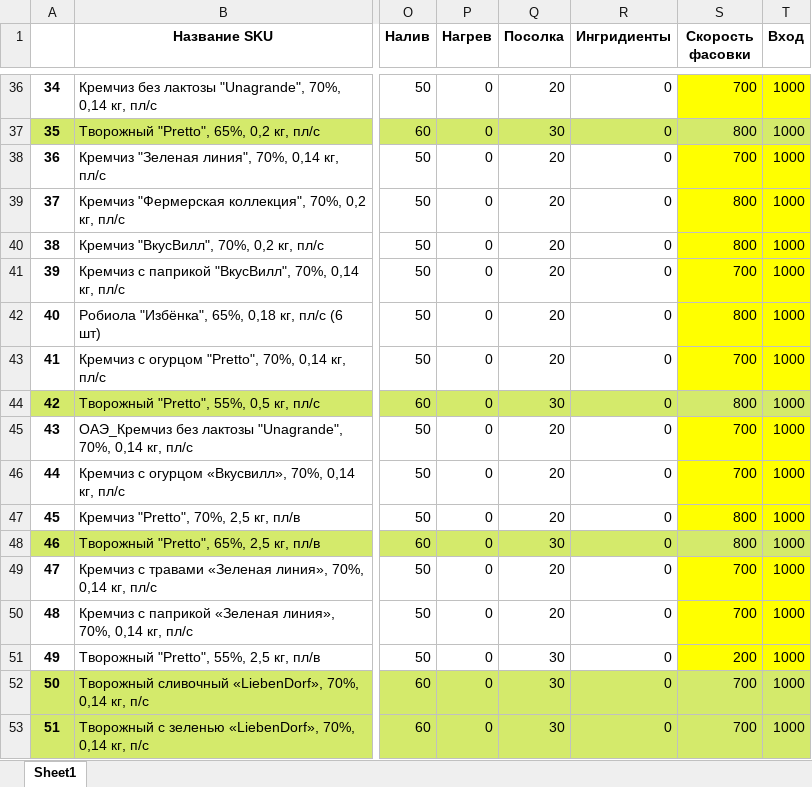
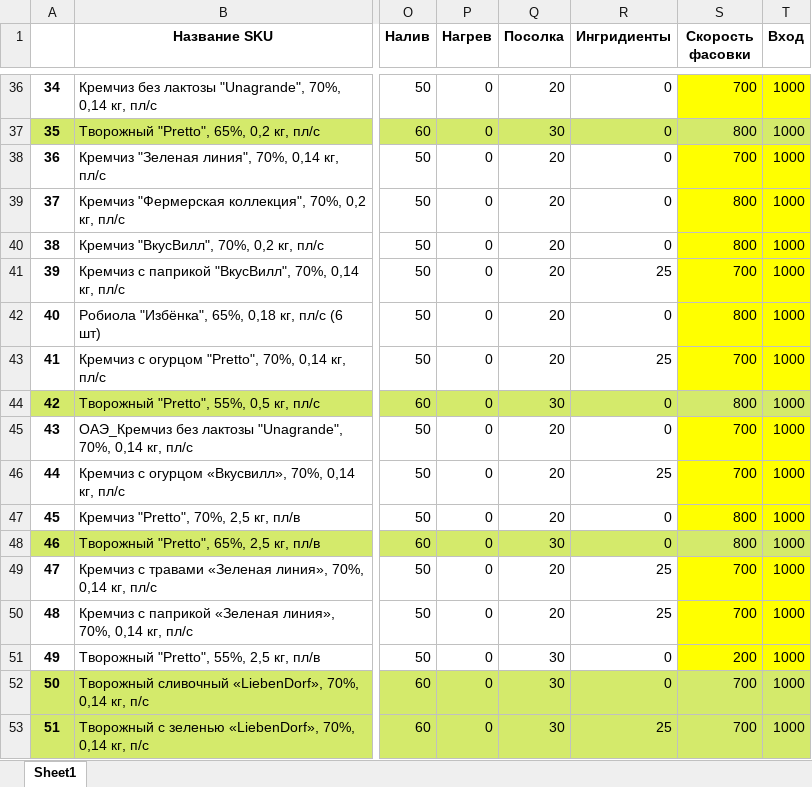
Before and after one commit to nkrokhmal/umalat, an Excel workbook: app/data/static/params/mascarpone.xlsx, sheet Sheet1, drawn as a sheet; only a part is shown, gaps mark what is left out; values as stored, in another font and other column widths than the file's, no borders; the diff covers the shown part only; the diff names each change by its address in the sheet, - before the commit and + after, or states it on an @@ line.

```diff
--- a/app/data/static/params/mascarpone.xlsx (sheet Sheet1)
+++ b/app/data/static/params/mascarpone.xlsx (sheet Sheet1)
-R41 (Ингридиенты): 0
+R41 (Ингридиенты): 25
-R43 (Ингридиенты): 0
+R43 (Ингридиенты): 25
-R46 (Ингридиенты): 0
+R46 (Ингридиенты): 25
-R49:R50 (Ингридиенты): 0
+R49:R50 (Ингридиенты): 25
-R53 (Ингридиенты): 0
+R53 (Ингридиенты): 25
```
Also changed, not shown: 16 edited cells elsewhere in this sheet, app/data/static/params/mozzarella.xlsx, 13 other files.
